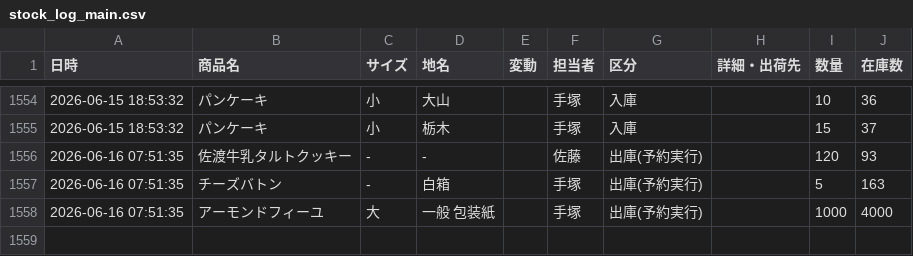
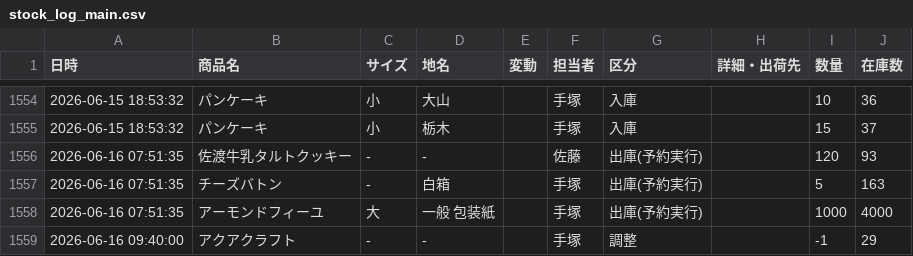
Before and after one commit to iplan381/zaiko-kanri, a CSV file: stock_log_main.csv, drawn as a sheet; only a part is shown, gaps mark what is left out; the diff names each change by its address in the sheet, - before the commit and + after, or states it on an @@ line.

Commit message:
Add Log

```diff
--- a/stock_log_main.csv
+++ b/stock_log_main.csv
+row 1559: 2026-06-16 09:40:00 | アクアクラフト | - | - |  | 手塚 | 調整 |  | -1 | 29
```
